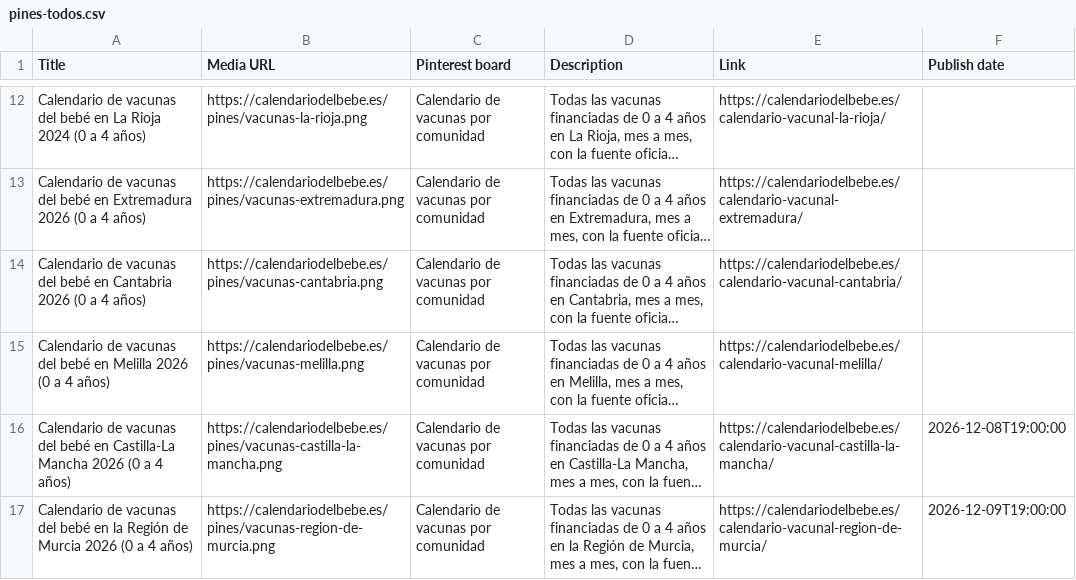
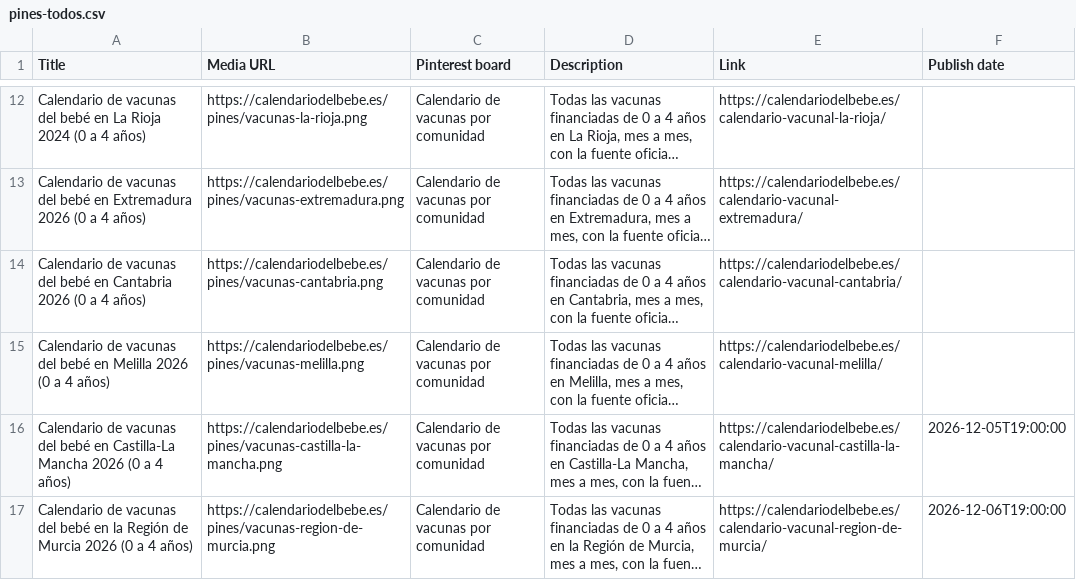
Before and after one commit to XosoMediaLab/calendariodelbebe-web, a CSV file: pines/pines-todos.csv, drawn as a sheet; only a part is shown, gaps mark what is left out; long unchanged cells end in …; the diff names each change by its address in the sheet, - before the commit and + after, or states it on an @@ line.

```diff
--- a/pines/pines-todos.csv
+++ b/pines/pines-todos.csv
-F16 (Publish date): 2026-12-08T19:00:00
+F16 (Publish date): 2026-12-05T19:00:00
-F17 (Publish date): 2026-12-09T19:00:00
+F17 (Publish date): 2026-12-06T19:00:00
```
Also changed, not shown: pines/pines.csv.
